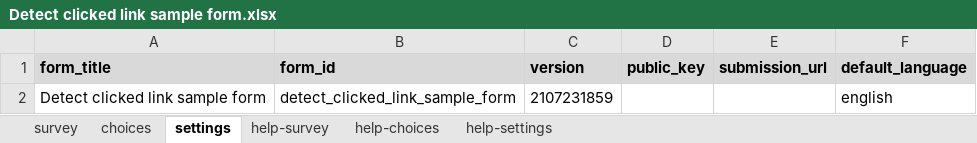
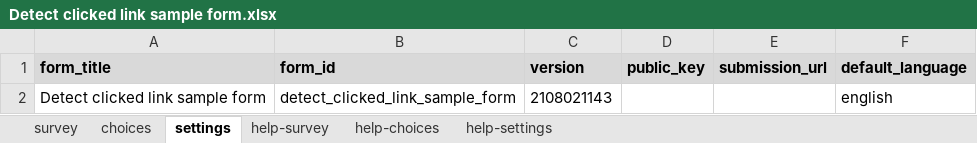
Before and after one commit to surveycto/detect-clicked-link, an Excel workbook: extras/sample-form/Detect clicked link sample form.xlsx, sheet settings, drawn as a sheet; values as stored, in another font and other column widths than the file's, no borders; the diff names each change by its address in the sheet, - before the commit and + after, or states it on an @@ line.

```diff
--- a/extras/sample-form/Detect clicked link sample form.xlsx (sheet settings)
+++ b/extras/sample-form/Detect clicked link sample form.xlsx (sheet settings)
-C2 (version): 2107231859
+C2 (version): 2108021143
```
Also changed, not shown: sheet survey.
